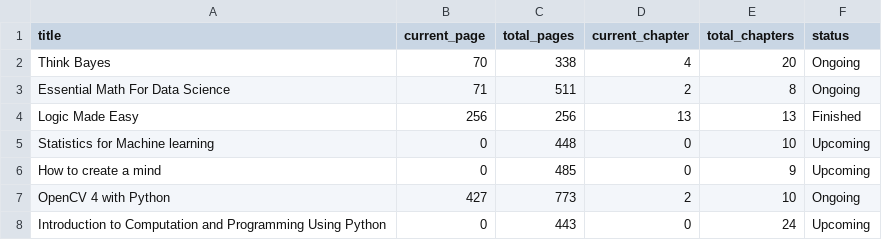
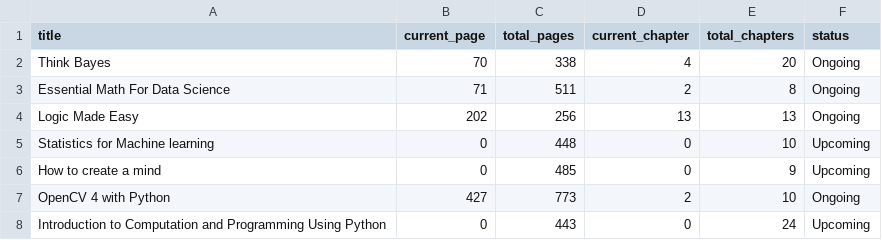
Before and after one commit to iamzehan/my_booktracker, a CSV file: data/books.csv, drawn as a sheet.

Commit message:
first commit

```diff
--- a/data/books.csv
+++ b/data/books.csv
@@ -3,3 +3,3 @@ Think Bayes,70,338,4,20,Ongoing
 Essential Math For Data Science,71,511,2,8,Ongoing
-Logic Made Easy,256,256,13,13,Finished
+Logic Made Easy,202,256,13,13,Ongoing
 Statistics for Machine learning,0,448,0,10,Upcoming
```
